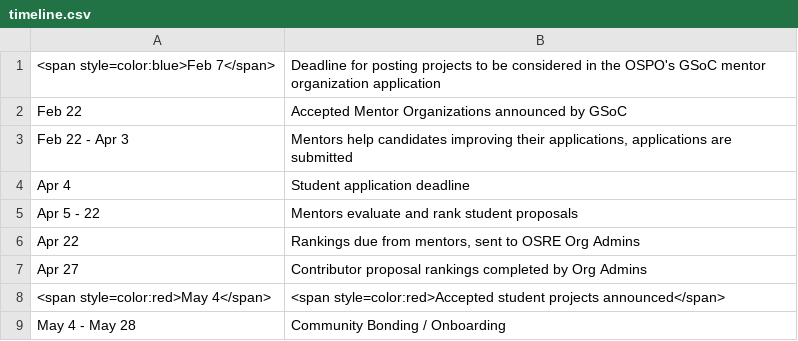
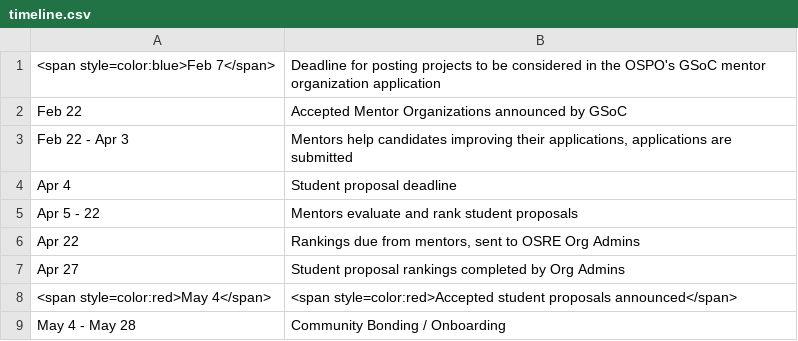
Before and after one commit to ucsc-ospo/ucsc-ospo.github.io, a CSV file: content/osre/timeline.csv, drawn as a sheet.

Commit message:
use proposal instead of application (#16)

```diff
--- a/content/osre/timeline.csv
+++ b/content/osre/timeline.csv
@@ -3,7 +3,7 @@ Feb 22,Accepted Mentor Organizations announced by GSoC
 Feb 22 - Apr 3,"Mentors help candidates improving their applications, applications are submitted"
-Apr 4,Student application deadline
+Apr 4,Student proposal deadline
 Apr 5 - 22,Mentors evaluate and rank student proposals
 Apr 22,"Rankings due from mentors, sent to OSRE Org Admins"
-Apr 27,Contributor proposal rankings completed by Org Admins
-<span style=color:red>May 4</span>,<span style=color:red>Accepted student projects announced</span>
+Apr 27,Student proposal rankings completed by Org Admins
+<span style=color:red>May 4</span>,<span style=color:red>Accepted student proposals announced</span>
 May 4 - May 28,"Community Bonding / Onboarding"
```
Also changed, not shown: 4 other files.
